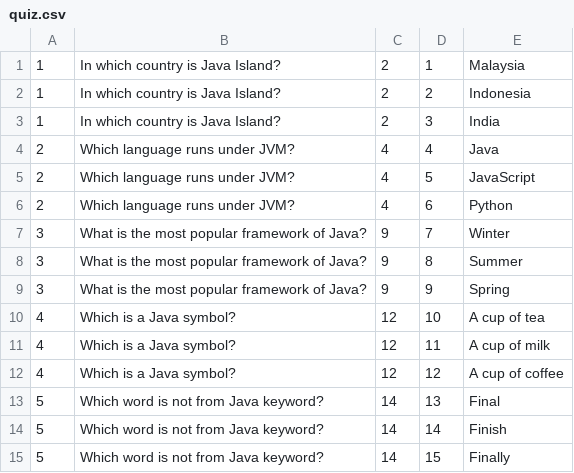
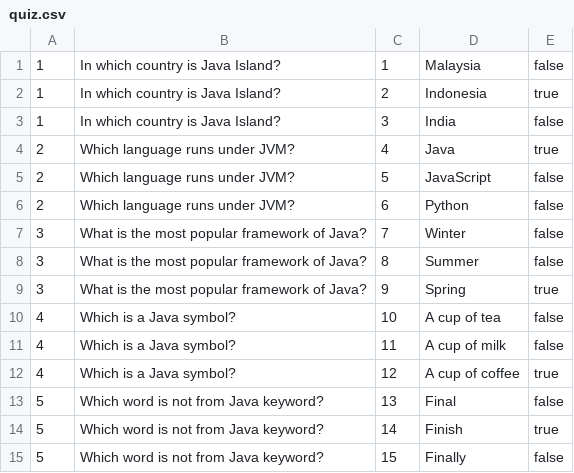
Before and after one commit to nur-magomed/2023-05-otus-spring-Ars, a CSV file: homework-01/src/main/resources/quiz.csv, drawn as a sheet; removed rows and columns are numbered as before the commit, all else as after; the diff names each change by its address in the sheet, - before the commit and + after, or states it on an @@ line.

```diff
--- a/homework-01/src/main/resources/quiz.csv
+++ b/homework-01/src/main/resources/quiz.csv
-column C, rows 1-15: 2 | 2 | 2 | 4 | 4 | 4 | 9 | 9 | 9 | 12 | 12 | 12 | 14 | 14 | 14
+column E, rows 1-15: false | true | false | true | false | false | false | false | true | false | false | true | false | true | false
```
Also changed, not shown: 29 other files.
